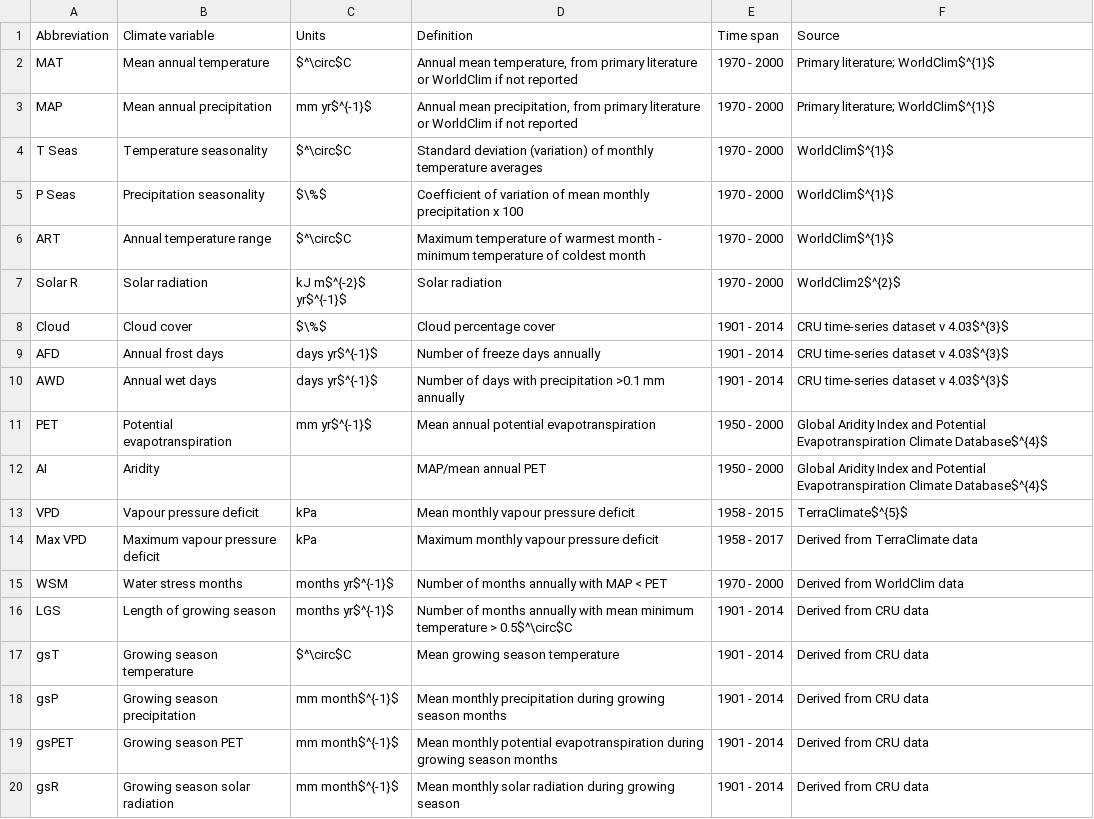
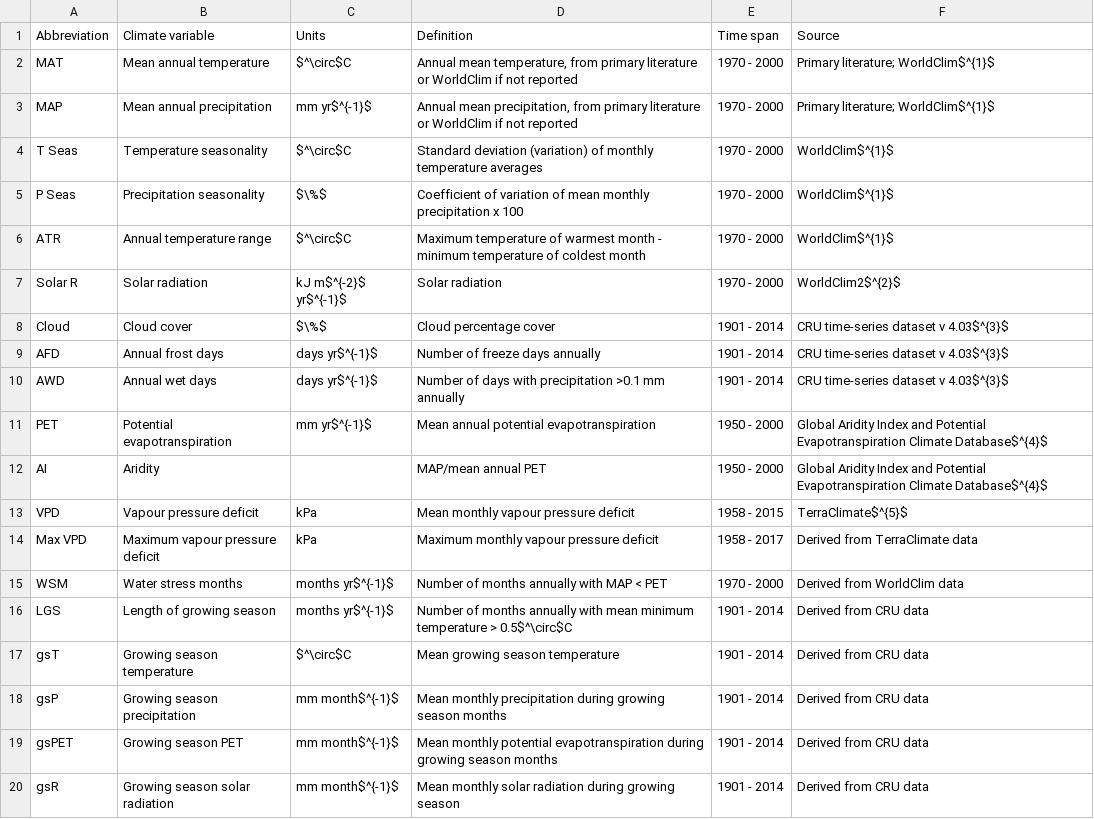
Before and after one commit to forc-db/Global_Productivity, a CSV file: manuscript/tables_figures/climate_variables.csv, drawn as a sheet.

Commit message:
Update climate_variables.csv
minor correction

```diff
--- a/manuscript/tables_figures/climate_variables.csv
+++ b/manuscript/tables_figures/climate_variables.csv
@@ -5,3 +5,3 @@ T Seas,Temperature seasonality,$^\circ$C,Standard deviation (variation) of month
 P Seas,Precipitation seasonality,$\%$,Coefficient of variation of mean monthly precipitation x 100,1970 - 2000,WorldClim$^{1}$
-ART,Annual temperature range,$^\circ$C,Maximum temperature of warmest month - minimum temperature of coldest month,1970 - 2000,WorldClim$^{1}$
+ATR,Annual temperature range,$^\circ$C,Maximum temperature of warmest month - minimum temperature of coldest month,1970 - 2000,WorldClim$^{1}$
 Solar R,Solar radiation,kJ m$^{-2}$ yr$^{-1}$,Solar radiation,1970 - 2000,WorldClim2$^{2}$
```
